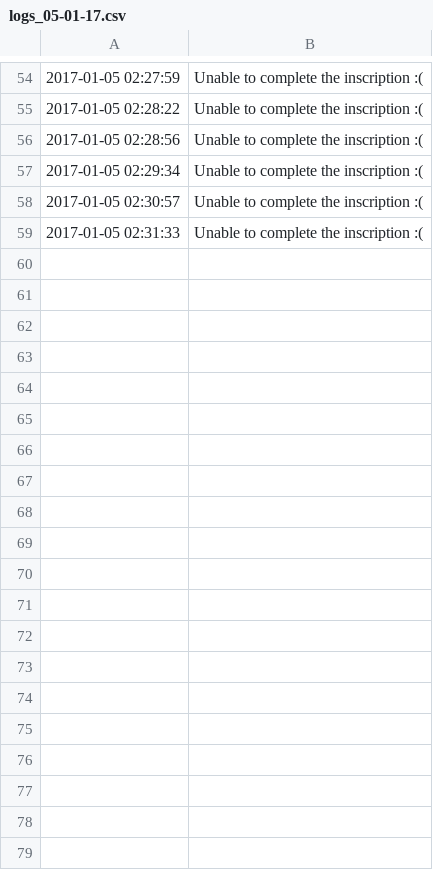
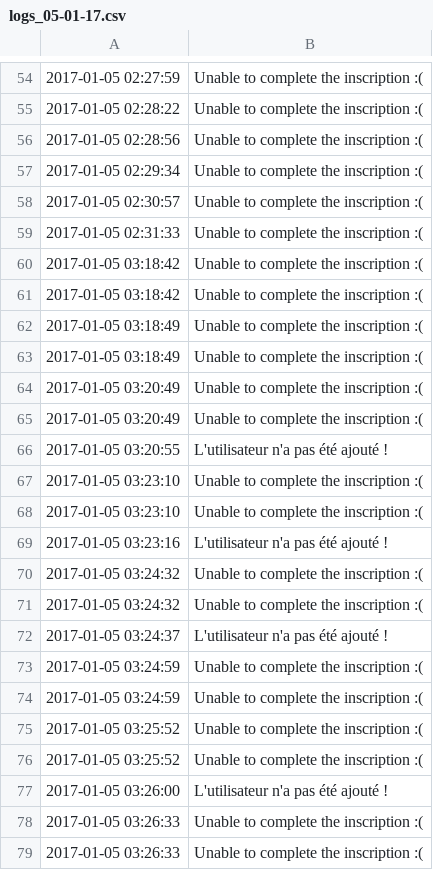
Before and after one commit to sundrie/blog, a CSV file: logs/logs_05-01-17.csv, drawn as a sheet; only a part is shown, gaps mark what is left out; the diff covers the shown part only; the diff names each change by its address in the sheet, - before the commit and + after, or states it on an @@ line.

```diff
--- a/logs/logs_05-01-17.csv
+++ b/logs/logs_05-01-17.csv
+row 60: 2017-01-05 03:18:42 | Unable to complete the inscription :(
+row 61: 2017-01-05 03:18:42 | Unable to complete the inscription :(
+row 62: 2017-01-05 03:18:49 | Unable to complete the inscription :(
+row 63: 2017-01-05 03:18:49 | Unable to complete the inscription :(
+row 64: 2017-01-05 03:20:49 | Unable to complete the inscription :(
+row 65: 2017-01-05 03:20:49 | Unable to complete the inscription :(
+row 66: 2017-01-05 03:20:55 | L'utilisateur n'a pas été ajouté !
+row 67: 2017-01-05 03:23:10 | Unable to complete the inscription :(
+row 68: 2017-01-05 03:23:10 | Unable to complete the inscription :(
+row 69: 2017-01-05 03:23:16 | L'utilisateur n'a pas été ajouté !
+row 70: 2017-01-05 03:24:32 | Unable to complete the inscription :(
+row 71: 2017-01-05 03:24:32 | Unable to complete the inscription :(
+row 72: 2017-01-05 03:24:37 | L'utilisateur n'a pas été ajouté !
+row 73: 2017-01-05 03:24:59 | Unable to complete the inscription :(
+row 74: 2017-01-05 03:24:59 | Unable to complete the inscription :(
+row 75: 2017-01-05 03:25:52 | Unable to complete the inscription :(
+row 76: 2017-01-05 03:25:52 | Unable to complete the inscription :(
+row 77: 2017-01-05 03:26:00 | L'utilisateur n'a pas été ajouté !
+row 78: 2017-01-05 03:26:33 | Unable to complete the inscription :(
+row 79: 2017-01-05 03:26:33 | Unable to complete the inscription :(
```
Also changed, not shown: 30 added rows elsewhere in this file, 5 other files.
